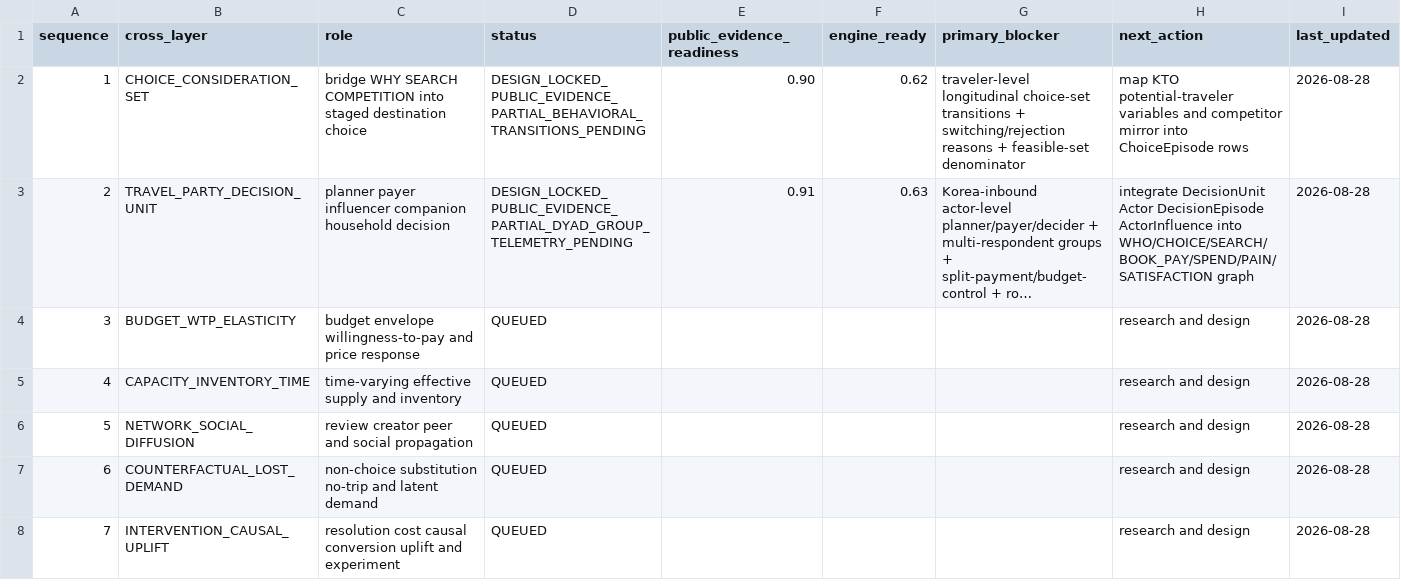
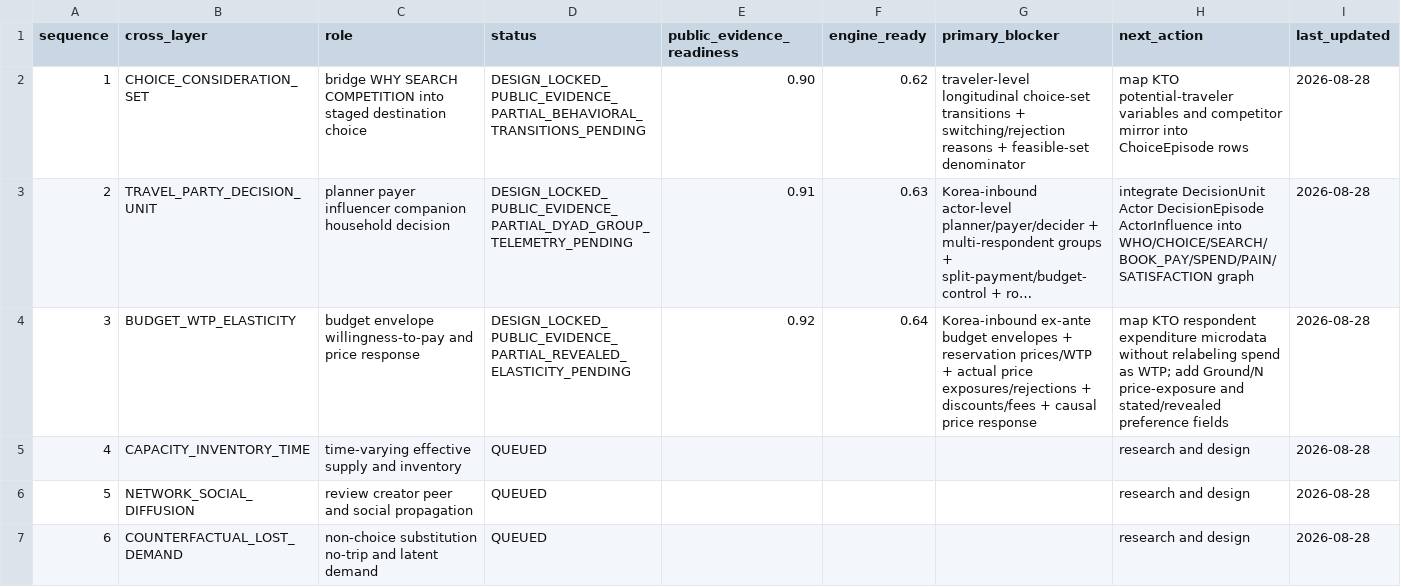
Before and after one commit to fusion3333/fusion, a CSV file: 00_SYSTEM/CROSS_LAYER_COMPLETION_STATUS_V1.csv, drawn as a sheet; only a part is shown; the shorter side is filled out with more unchanged rows; long unchanged cells end in …; the diff names each change by its address in the sheet, - before the commit and + after, or states it on an @@ line.

Commit message:
Lock budget WTP elasticity cross-layer

```diff
--- a/00_SYSTEM/CROSS_LAYER_COMPLETION_STATUS_V1.csv
+++ b/00_SYSTEM/CROSS_LAYER_COMPLETION_STATUS_V1.csv
-D4 (status): QUEUED
+D4 (status): DESIGN_LOCKED_PUBLIC_EVIDENCE_PARTIAL_REVEALED_ELASTICITY_PENDING
-E4 (public_evidence_readiness): (empty)
+E4 (public_evidence_readiness): 0.92
-F4 (engine_ready): (empty)
+F4 (engine_ready): 0.64
-G4 (primary_blocker): (empty)
+G4 (primary_blocker): Korea-inbound ex-ante budget envelopes + reservation prices/WTP + actual price exposures/rejections + discounts/fees + causal price response
-H4 (next_action): research and design
+H4 (next_action): map KTO respondent expenditure microdata without relabeling spend as WTP; add Ground/N price-exposure and stated/revealed preference fields
```
